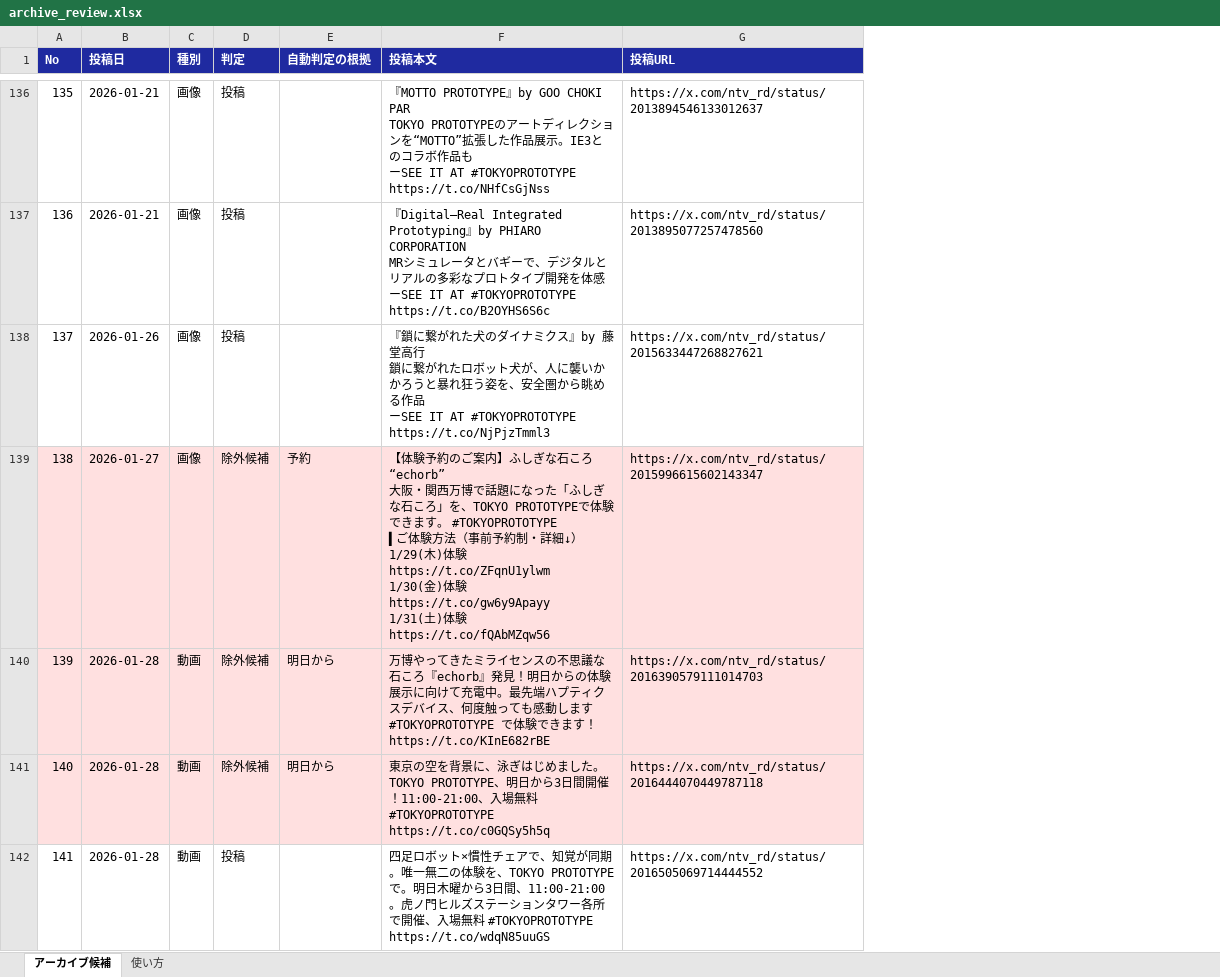
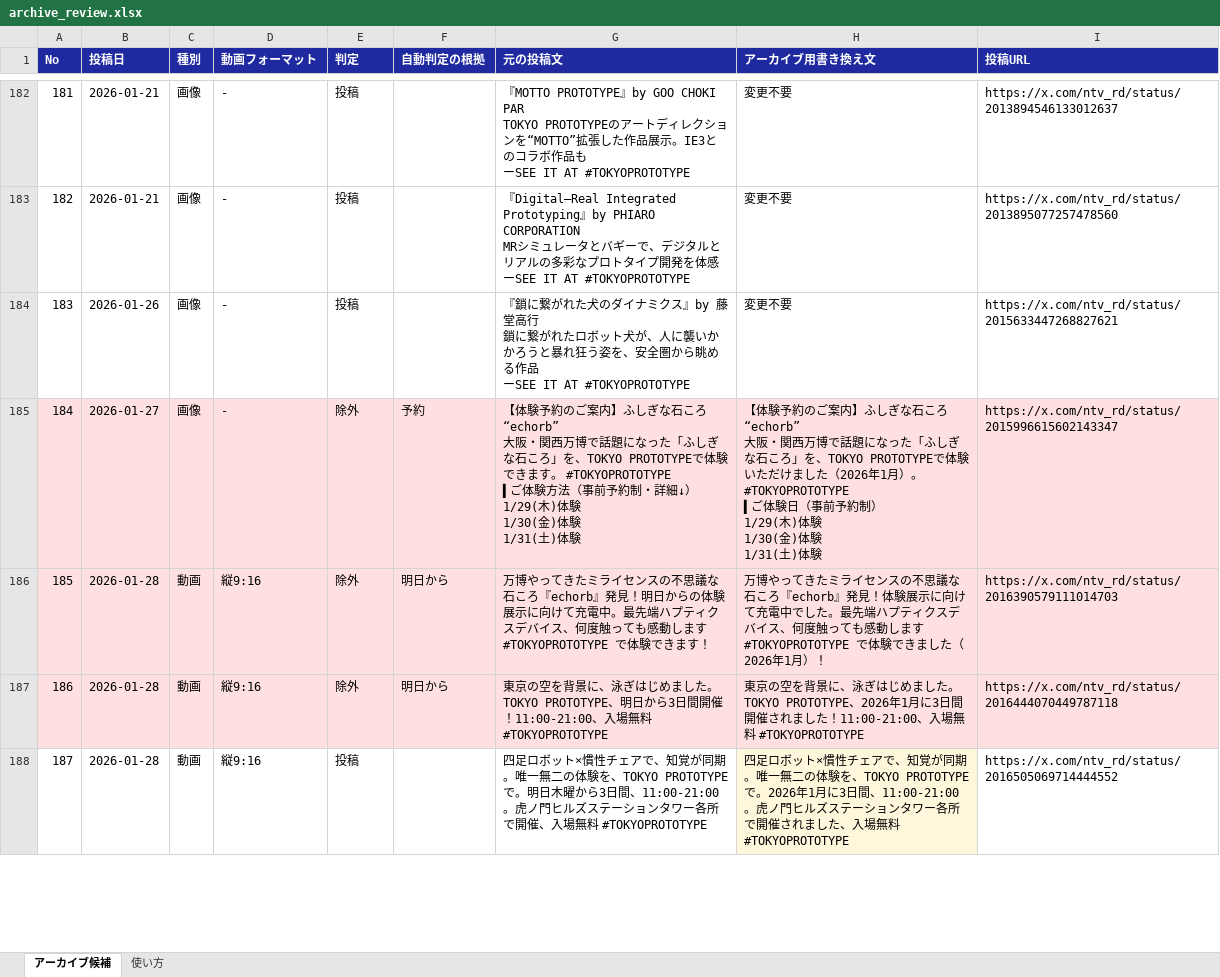
Before and after one commit to riobrick/ntv-rd-ig-sync, an Excel workbook: archive_review.xlsx, sheet アーカイブ候補, drawn as a sheet; only a part is shown, gaps mark what is left out; values as stored, in another font and other column widths than the file's, no borders; removed rows and columns are numbered as before the commit, all else as after; ↵ is a line break in a cell; the diff covers the shown part only; the diff names each change by its address in the sheet, - before the commit and + after, or states it on an @@ line.

```diff
--- a/archive_review.xlsx (sheet アーカイブ候補)
+++ b/archive_review.xlsx (sheet アーカイブ候補)
+column D (動画フォーマット), rows 182-188: - | - | - | - | 縦9:16 | 縦9:16 | 縦9:16
-column F (投稿本文), rows 136-142: 『MOTTO PROTOTYPE』by GOO CHOKI PAR ↵ TOKYO PROTOTYPEのアートディレクションを“MOTTO”拡張した作品展示。IE3とのコラボ作品も ↵ ーSEE IT AT #TOKYOPROTOTYPE https://t.co/NHfCsGjNss | 『Digital–Real Integrated Prototyping』by PHIARO CORPORATION ↵ MRシミュレータとバギーで、デジタルとリアルの多彩なプロトタイプ開発を体感 ↵ ーSEE IT AT #TOKYOPROTOTYPE https://t.co/B2OYHS6S6c | 『鎖に繋がれた犬のダイナミクス』by 藤堂高行 ↵ 鎖に繋がれたロボット犬が、人に襲いかかろうと暴れ狂う姿を、安全圏から眺める作品 ↵ ーSEE IT AT #TOKYOPROTOTYPE https://t.co/NjPjzTmml3 | 【体験予約のご案内】ふしぎな石ころ “echorb” ↵ 大阪・関西万博で話題になった「ふしぎな石ころ」を、TOKYO PROTOTYPEで体験できます。 #TOKYOPROTOTYPE ↵ ▍ご体験方法（事前予約制・詳細↓） ↵ 1/29(木)体験 ↵ https://t.co/ZFqnU1ylwm ↵ 1/30(金)体験 ↵ https://t.co/gw6y9Apayy ↵ 1/31(土)体験 https://t.co/fQAbMZqw56 | 万博やってきたミライセンスの不思議な石ころ『echorb』発見！明日からの体験展示に向けて充電中。最先端ハプティクスデバイス、何度触っても感動します #TOKYOPROTOTYPE で体験できます！ https://t.co/KInE682rBE | 東京の空を背景に、泳ぎはじめました。TOKYO PROTOTYPE、明日から3日間開催！11:00-21:00、入場無料 #TOKYOPROTOTYPE https://t.co/c0GQSy5h5q | 四足ロボット×慣性チェアで、知覚が同期。唯一無二の体験を、TOKYO PROTOTYPEで。明日木曜から3日間、11:00-21:00。虎ノ門ヒルズステーションタワー各所で開催、入場無料 #TOKYOPROTOTYPE https://t.co/wdqN85uuGS
+column G (元の投稿文), rows 182-188: 『MOTTO PROTOTYPE』by GOO CHOKI PAR ↵ TOKYO PROTOTYPEのアートディレクションを“MOTTO”拡張した作品展示。IE3とのコラボ作品も ↵ ーSEE IT AT #TOKYOPROTOTYPE | 『Digital–Real Integrated Prototyping』by PHIARO CORPORATION ↵ MRシミュレータとバギーで、デジタルとリアルの多彩なプロトタイプ開発を体感 ↵ ーSEE IT AT #TOKYOPROTOTYPE | 『鎖に繋がれた犬のダイナミクス』by 藤堂高行 ↵ 鎖に繋がれたロボット犬が、人に襲いかかろうと暴れ狂う姿を、安全圏から眺める作品 ↵ ーSEE IT AT #TOKYOPROTOTYPE | 【体験予約のご案内】ふしぎな石ころ “echorb” ↵ 大阪・関西万博で話題になった「ふしぎな石ころ」を、TOKYO PROTOTYPEで体験できます。 #TOKYOPROTOTYPE ↵ ▍ご体験方法（事前予約制・詳細↓） ↵ 1/29(木)体験 ↵ 1/30(金)体験 ↵ 1/31(土)体験 | 万博やってきたミライセンスの不思議な石ころ『echorb』発見！明日からの体験展示に向けて充電中。最先端ハプティクスデバイス、何度触っても感動します #TOKYOPROTOTYPE で体験できます！ | 東京の空を背景に、泳ぎはじめました。TOKYO PROTOTYPE、明日から3日間開催！11:00-21:00、入場無料 #TOKYOPROTOTYPE | 四足ロボット×慣性チェアで、知覚が同期。唯一無二の体験を、TOKYO PROTOTYPEで。明日木曜から3日間、11:00-21:00。虎ノ門ヒルズステーションタワー各所で開催、入場無料 #TOKYOPROTOTYPE
+column H (アーカイブ用書き換え文), rows 182-188: 変更不要 | 変更不要 | 変更不要 | 【体験予約のご案内】ふしぎな石ころ “echorb” ↵ 大阪・関西万博で話題になった「ふしぎな石ころ」を、TOKYO PROTOTYPEで体験いただけました（2026年1月）。 #TOKYOPROTOTYPE ↵ ▍ご体験日（事前予約制） ↵ 1/29(木)体験 ↵ 1/30(金)体験 ↵ 1/31(土)体験 | 万博やってきたミライセンスの不思議な石ころ『echorb』発見！体験展示に向けて充電中でした。最先端ハプティクスデバイス、何度触っても感動します #TOKYOPROTOTYPE で体験できました（2026年1月）！ | 東京の空を背景に、泳ぎはじめました。TOKYO PROTOTYPE、2026年1月に3日間開催されました！11:00-21:00、入場無料 #TOKYOPROTOTYPE | 四足ロボット×慣性チェアで、知覚が同期。唯一無二の体験を、TOKYO PROTOTYPEで。2026年1月に3日間、11:00-21:00。虎ノ門ヒルズステーションタワー各所で開催されました、入場無料 #TOKYOPROTOTYPE
@@ column A (No) renumbered from row 48 down @@
-E185:E187 (判定): 除外候補
+E185:E187 (判定): 除外
```
Also changed, not shown: 46 added rows and 11 edited cells elsewhere in this sheet, sheet 使い方.
